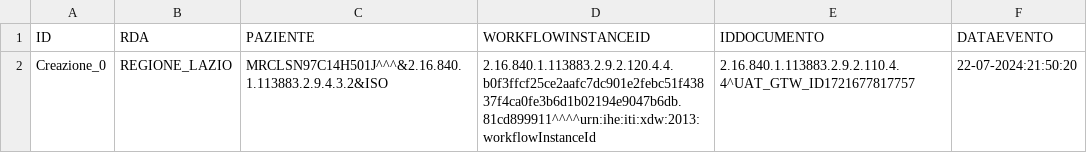
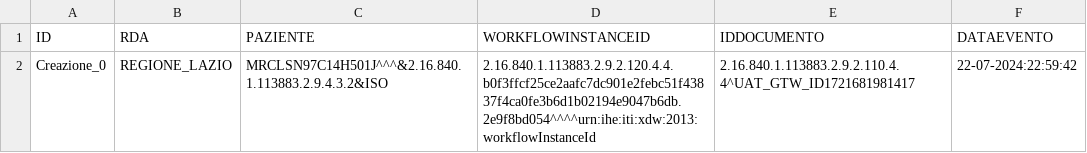
Before and after one commit to vincenzo-ingenito/test-repo-crash, a CSV file: REGIONE_CAMPANIA/ASL_NA_1_NORD/integrity:S1#VICAMPANIA1NORD.csv, drawn as a sheet.

Commit message:
Regione: REGIONE_CAMPANIA, ASL: ASL_NA_1_NORD, Issuer: integrity:S1#VICAMPANIA1NORD

```diff
--- a/REGIONE_CAMPANIA/ASL_NA_1_NORD/integrity:S1#VICAMPANIA1NORD.csv
+++ b/REGIONE_CAMPANIA/ASL_NA_1_NORD/integrity:S1#VICAMPANIA1NORD.csv
@@ -1,2 +1,2 @@
 ID,RDA,PAZIENTE,WORKFLOWINSTANCEID,IDDOCUMENTO,DATAEVENTO
-Creazione_0,REGIONE_LAZIO,MRCLSN97C14H501J^^^&2.16.840.1.113883.2.9.4.3.2&ISO,2.16.840.1.113883.2.9.2.120.4.4.b0f3ffcf25ce2aafc7dc901e2febc51f43837f4ca0fe3b6d1b02194e9047b6db.81cd899911^^^^urn:ihe:iti:xdw:2013:workflowInstanceId,2.16.840.1.113883.2.9.2.110.4.4^UAT_GTW_ID1721677817757,22-07-2024:21:50:20
+Creazione_0,REGIONE_LAZIO,MRCLSN97C14H501J^^^&2.16.840.1.113883.2.9.4.3.2&ISO,2.16.840.1.113883.2.9.2.120.4.4.b0f3ffcf25ce2aafc7dc901e2febc51f43837f4ca0fe3b6d1b02194e9047b6db.2e9f8bd054^^^^urn:ihe:iti:xdw:2013:workflowInstanceId,2.16.840.1.113883.2.9.2.110.4.4^UAT_GTW_ID1721681981417,22-07-2024:22:59:42
```
